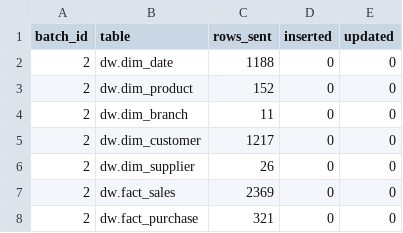
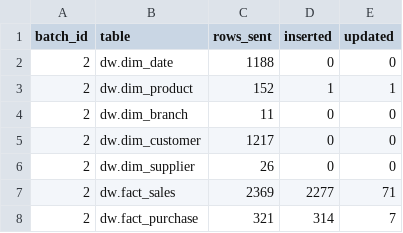
Before and after one commit to mabdulrahmanahmed/nuskha-dwbi, a CSV file: evidence/03_warehouse/load_log_batch_2.csv, drawn as a sheet.

```diff
--- a/evidence/03_warehouse/load_log_batch_2.csv
+++ b/evidence/03_warehouse/load_log_batch_2.csv
@@ -2,3 +2,3 @@ batch_id,table,rows_sent,inserted,updated
 2,dw.dim_date,1188,0,0
-2,dw.dim_product,152,0,0
+2,dw.dim_product,152,1,1
 2,dw.dim_branch,11,0,0
@@ -6,3 +6,3 @@ batch_id,table,rows_sent,inserted,updated
 2,dw.dim_supplier,26,0,0
-2,dw.fact_sales,2369,0,0
-2,dw.fact_purchase,321,0,0
+2,dw.fact_sales,2369,2277,71
+2,dw.fact_purchase,321,314,7
```
Also changed, not shown: evidence/01_sources/stage2_intended_changes.csv, evidence/02_etl/stage_log.csv, 20 other files.
